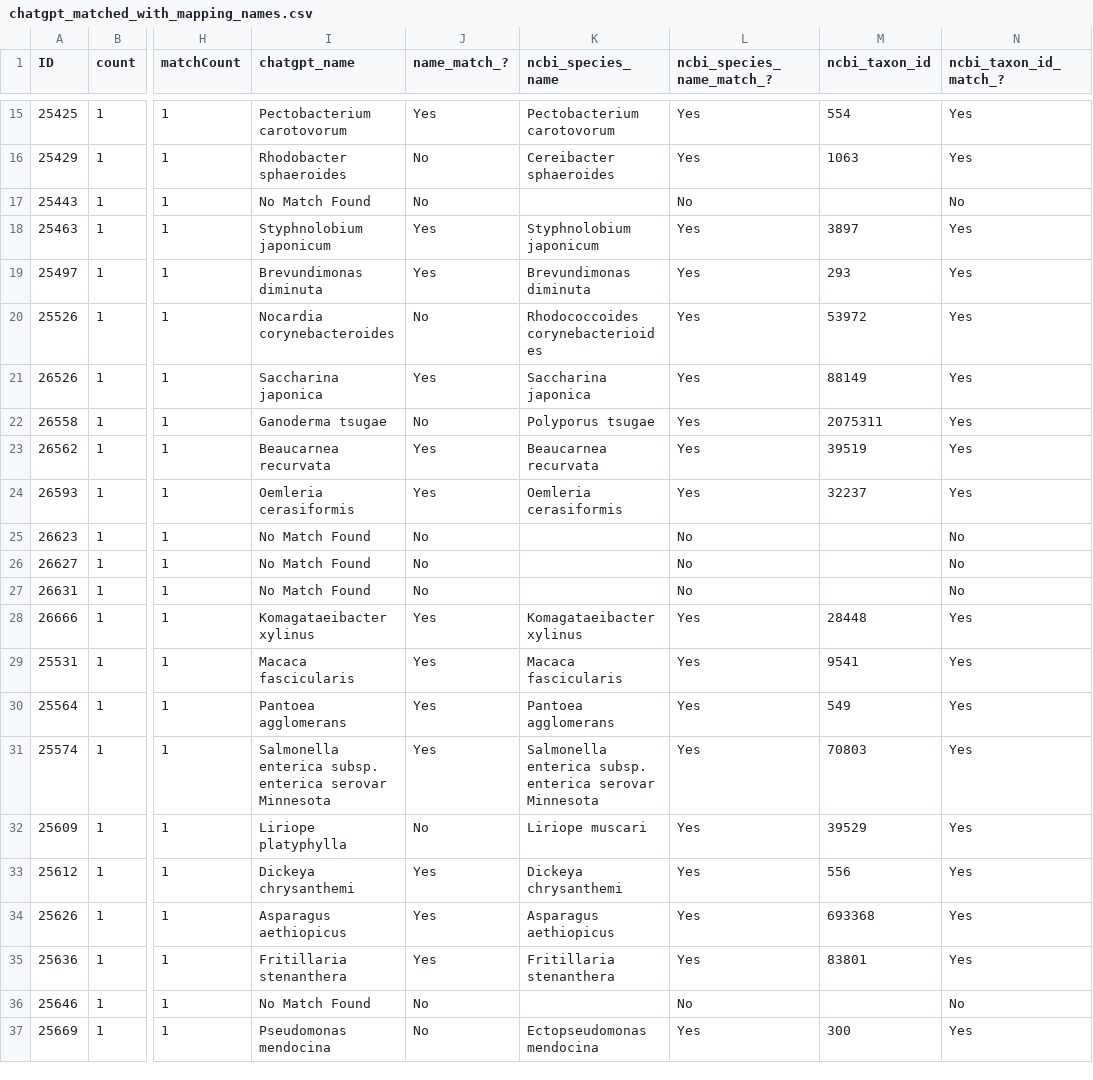
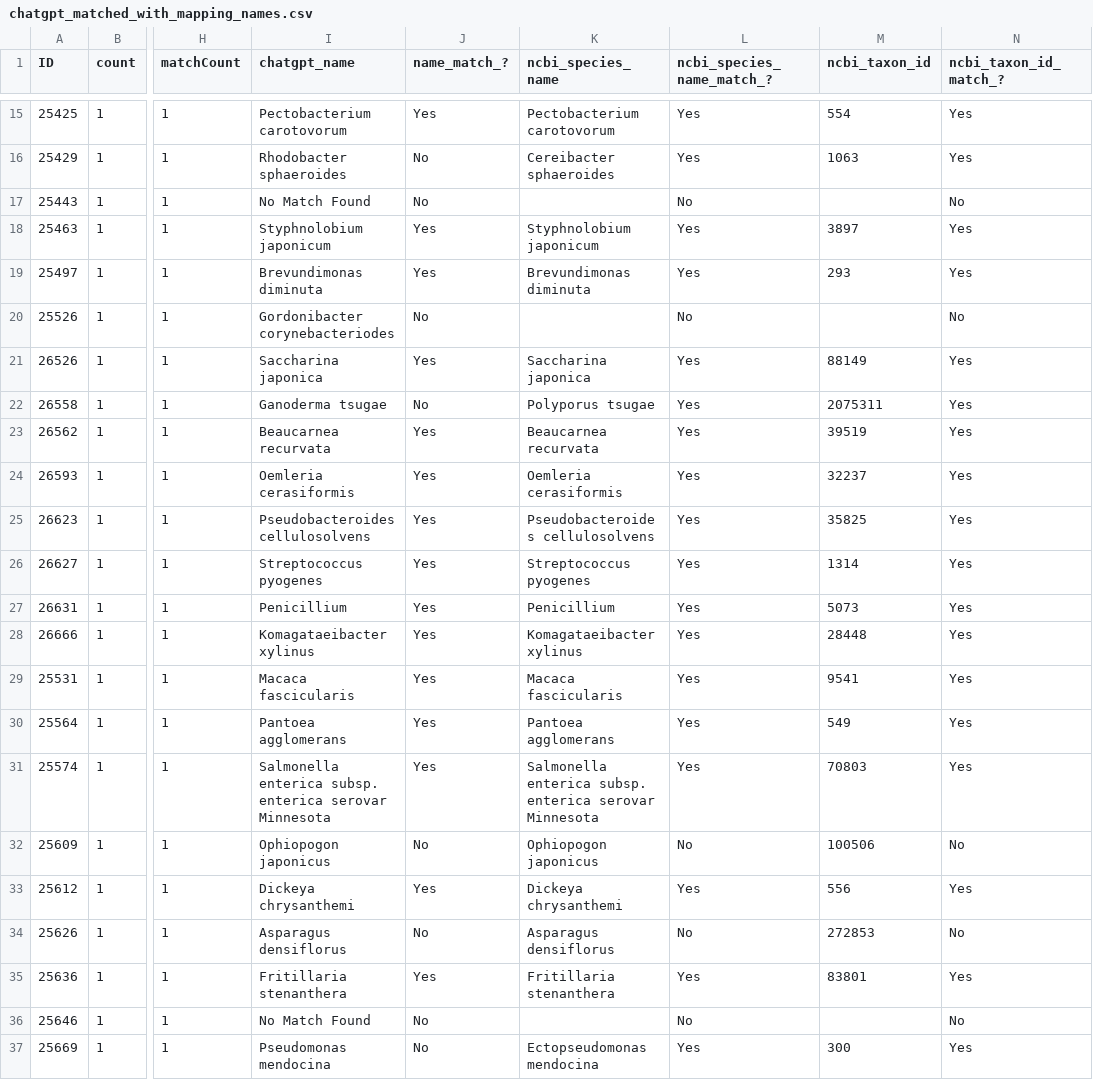
Before and after one commit to glygener/llm-metadata-mapping, a CSV file: data/with_mapping_names/chatgpt_matched_with_mapping_names.csv, drawn as a sheet; only a part is shown, gaps mark what is left out; the diff covers the shown part only; the diff names each change by its address in the sheet, - before the commit and + after, or states it on an @@ line.

```diff
--- a/data/with_mapping_names/chatgpt_matched_with_mapping_names.csv
+++ b/data/with_mapping_names/chatgpt_matched_with_mapping_names.csv
-I20 (chatgpt_name): Nocardia corynebacteroides
+I20 (chatgpt_name): Gordonibacter corynebacteriodes
-K20 (ncbi_species_name): Rhodococcoides corynebacterioides
+K20 (ncbi_species_name): (empty)
-L20 (ncbi_species_name_match_?): Yes
+L20 (ncbi_species_name_match_?): No
-M20 (ncbi_taxon_id): 53972
+M20 (ncbi_taxon_id): (empty)
-N20 (ncbi_taxon_id_match_?): Yes
+N20 (ncbi_taxon_id_match_?): No
-I25 (chatgpt_name): No Match Found
+I25 (chatgpt_name): Pseudobacteroides cellulosolvens
-J25:J27 (name_match_?): No
+J25:J27 (name_match_?): Yes
-K25 (ncbi_species_name): (empty)
+K25 (ncbi_species_name): Pseudobacteroides cellulosolvens
-L25:L27 (ncbi_species_name_match_?): No
+L25:L27 (ncbi_species_name_match_?): Yes
-M25 (ncbi_taxon_id): (empty)
+M25 (ncbi_taxon_id): 35825
-N25:N27 (ncbi_taxon_id_match_?): No
+N25:N27 (ncbi_taxon_id_match_?): Yes
-I26 (chatgpt_name): No Match Found
+I26 (chatgpt_name): Streptococcus pyogenes
-K26 (ncbi_species_name): (empty)
+K26 (ncbi_species_name): Streptococcus pyogenes
-M26 (ncbi_taxon_id): (empty)
+M26 (ncbi_taxon_id): 1314
-I27 (chatgpt_name): No Match Found
+I27 (chatgpt_name): Penicillium
-K27 (ncbi_species_name): (empty)
+K27 (ncbi_species_name): Penicillium
-M27 (ncbi_taxon_id): (empty)
+M27 (ncbi_taxon_id): 5073
-I32 (chatgpt_name): Liriope platyphylla
+I32 (chatgpt_name): Ophiopogon japonicus
-K32 (ncbi_species_name): Liriope muscari
+K32 (ncbi_species_name): Ophiopogon japonicus
-L32 (ncbi_species_name_match_?): Yes
+L32 (ncbi_species_name_match_?): No
-M32 (ncbi_taxon_id): 39529
+M32 (ncbi_taxon_id): 100506
-N32 (ncbi_taxon_id_match_?): Yes
+N32 (ncbi_taxon_id_match_?): No
-I34 (chatgpt_name): Asparagus aethiopicus
+I34 (chatgpt_name): Asparagus densiflorus
-J34 (name_match_?): Yes
+J34 (name_match_?): No
-K34 (ncbi_species_name): Asparagus aethiopicus
+K34 (ncbi_species_name): Asparagus densiflorus
-L34 (ncbi_species_name_match_?): Yes
+L34 (ncbi_species_name_match_?): No
-M34 (ncbi_taxon_id): 693368
+M34 (ncbi_taxon_id): 272853
-N34 (ncbi_taxon_id_match_?): Yes
+N34 (ncbi_taxon_id_match_?): No
```
Also changed, not shown: 110 edited cells elsewhere in this file, 1 other file.
